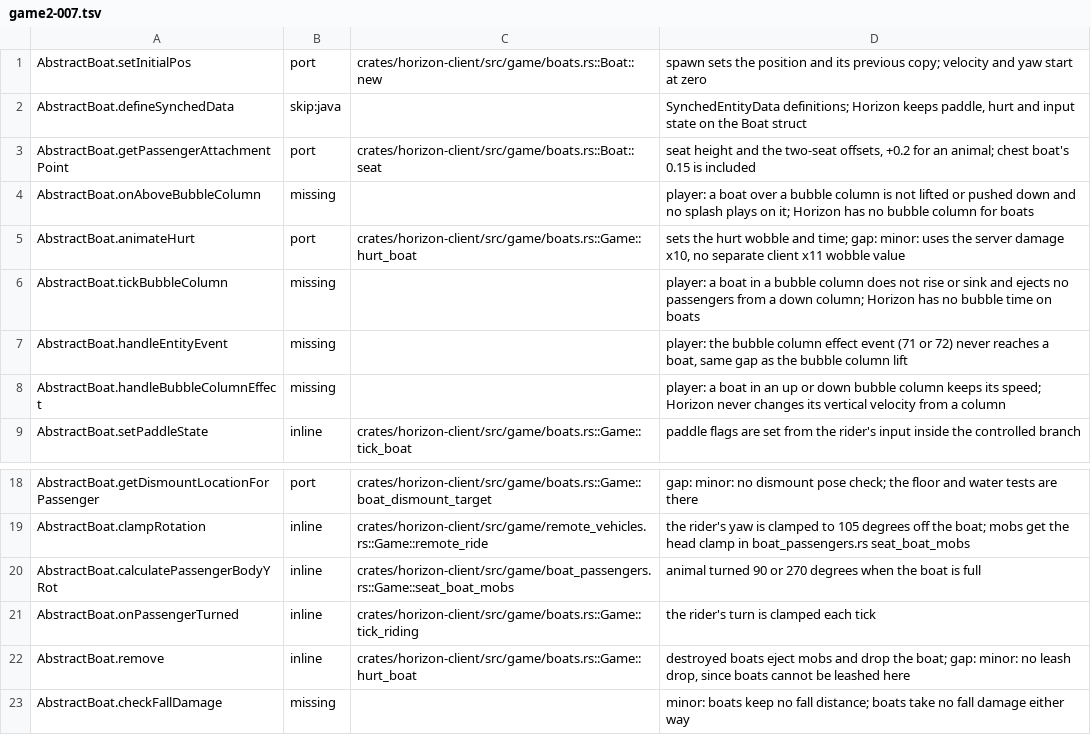
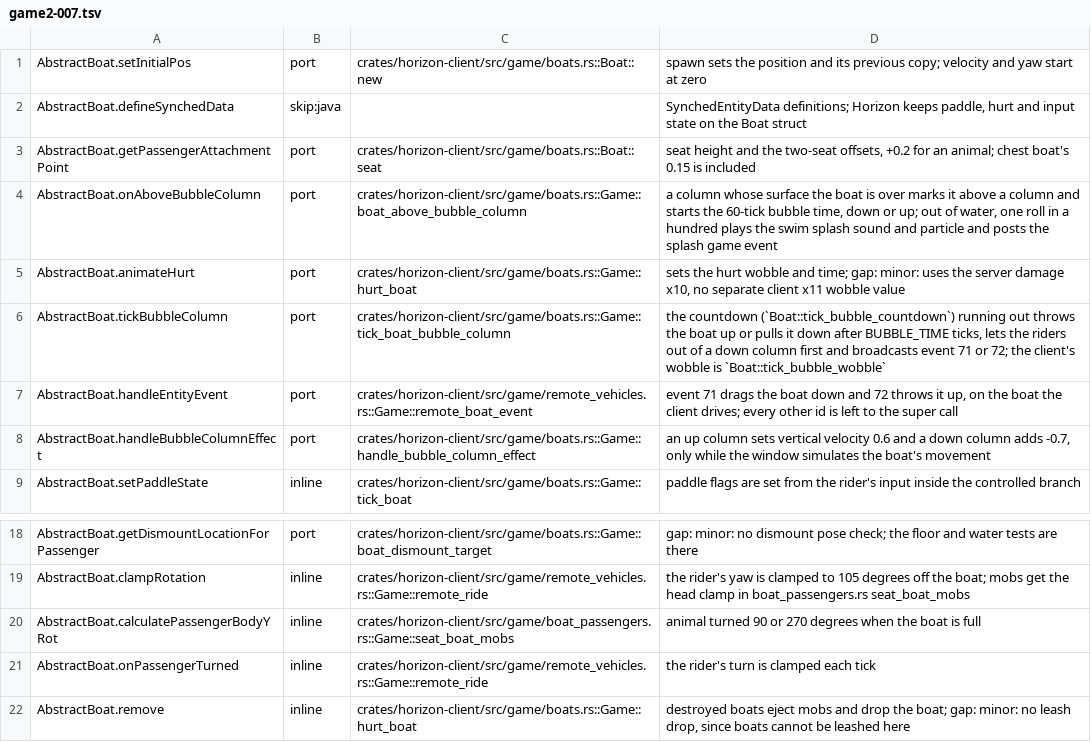
Before and after one commit to bunchy7s/horizon-offline, a TSV file: tools/port_map/game2-007.tsv, drawn as a sheet; only a part is shown, gaps mark what is left out; the shorter side is filled out with more unchanged rows.

Commit message:
Port map: the boat bubble column rows are ported
Four game2-007 rows said a boat over or in a bubble column was not
handled: onAboveBubbleColumn, tickBubbleColumn, handleEntityEvent and
handleBubbleColumnEffect. boats.rs holds the column bookkeeping, the
splash, the countdown and the drag or lift, and remote_vehicles.rs
applies event 71 or 72 to the boat the client drives, so each row now
names its fn and says what that fn does.

map-check also flagged row 21: AbstractBoat.onPassengerTurned named
Game::tick_riding, which is not in the tree. The 105-degree clamp is in
Game::remote_ride.

```diff
--- a/tools/port_map/game2-007.tsv
+++ b/tools/port_map/game2-007.tsv
@@ -3,7 +3,7 @@ AbstractBoat.defineSynchedData	skip:java		SynchedEntityData definitions; Horizon
 AbstractBoat.getPassengerAttachmentPoint	port	crates/horizon-client/src/game/boats.rs::Boat::seat	seat height and the two-seat offsets, +0.2 for an animal; chest boat's 0.15 is included
-AbstractBoat.onAboveBubbleColumn	missing		player: a boat over a bubble column is not lifted or pushed down and no splash plays on it; Horizon has no bubble column for boats
+AbstractBoat.onAboveBubbleColumn	port	crates/horizon-client/src/game/boats.rs::Game::boat_above_bubble_column	a column whose surface the boat is over marks it above a column and starts the 60-tick bubble time, down or up; out of water, one roll in a hundred plays the swim splash sound and particle and posts the splash game event
 AbstractBoat.animateHurt	port	crates/horizon-client/src/game/boats.rs::Game::hurt_boat	sets the hurt wobble and time; gap: minor: uses the server damage x10, no separate client x11 wobble value
-AbstractBoat.tickBubbleColumn	missing		player: a boat in a bubble column does not rise or sink and ejects no passengers from a down column; Horizon has no bubble time on boats
-AbstractBoat.handleEntityEvent	missing		player: the bubble column effect event (71 or 72) never reaches a boat, same gap as the bubble column lift
-AbstractBoat.handleBubbleColumnEffect	missing		player: a boat in an up or down bubble column keeps its speed; Horizon never changes its vertical velocity from a column
+AbstractBoat.tickBubbleColumn	port	crates/horizon-client/src/game/boats.rs::Game::tick_boat_bubble_column	the countdown (`Boat::tick_bubble_countdown`) running out throws the boat up or pulls it down after BUBBLE_TIME ticks, lets the riders out of a down column first and broadcasts event 71 or 72; the client's wobble is `Boat::tick_bubble_wobble`
+AbstractBoat.handleEntityEvent	port	crates/horizon-client/src/game/remote_vehicles.rs::Game::remote_boat_event	event 71 drags the boat down and 72 throws it up, on the boat the client drives; every other id is left to the super call
+AbstractBoat.handleBubbleColumnEffect	port	crates/horizon-client/src/game/boats.rs::Game::handle_bubble_column_effect	an up column sets vertical velocity 0.6 and a down column adds -0.7, only while the window simulates the boat's movement
 AbstractBoat.setPaddleState	inline	crates/horizon-client/src/game/boats.rs::Game::tick_boat	paddle flags are set from the rider's input inside the controlled branch
@@ -20,3 +20,3 @@ AbstractBoat.clampRotation	inline	crates/horizon-client/src/game/remote_vehicles
 AbstractBoat.calculatePassengerBodyYRot	inline	crates/horizon-client/src/game/boat_passengers.rs::Game::seat_boat_mobs	animal turned 90 or 270 degrees when the boat is full
-AbstractBoat.onPassengerTurned	inline	crates/horizon-client/src/game/boats.rs::Game::tick_riding	the rider's turn is clamped each tick
+AbstractBoat.onPassengerTurned	inline	crates/horizon-client/src/game/remote_vehicles.rs::Game::remote_ride	the rider's turn is clamped each tick
 AbstractBoat.remove	inline	crates/horizon-client/src/game/boats.rs::Game::hurt_boat	destroyed boats eject mobs and drop the boat; gap: minor: no leash drop, since boats cannot be leashed here
```
